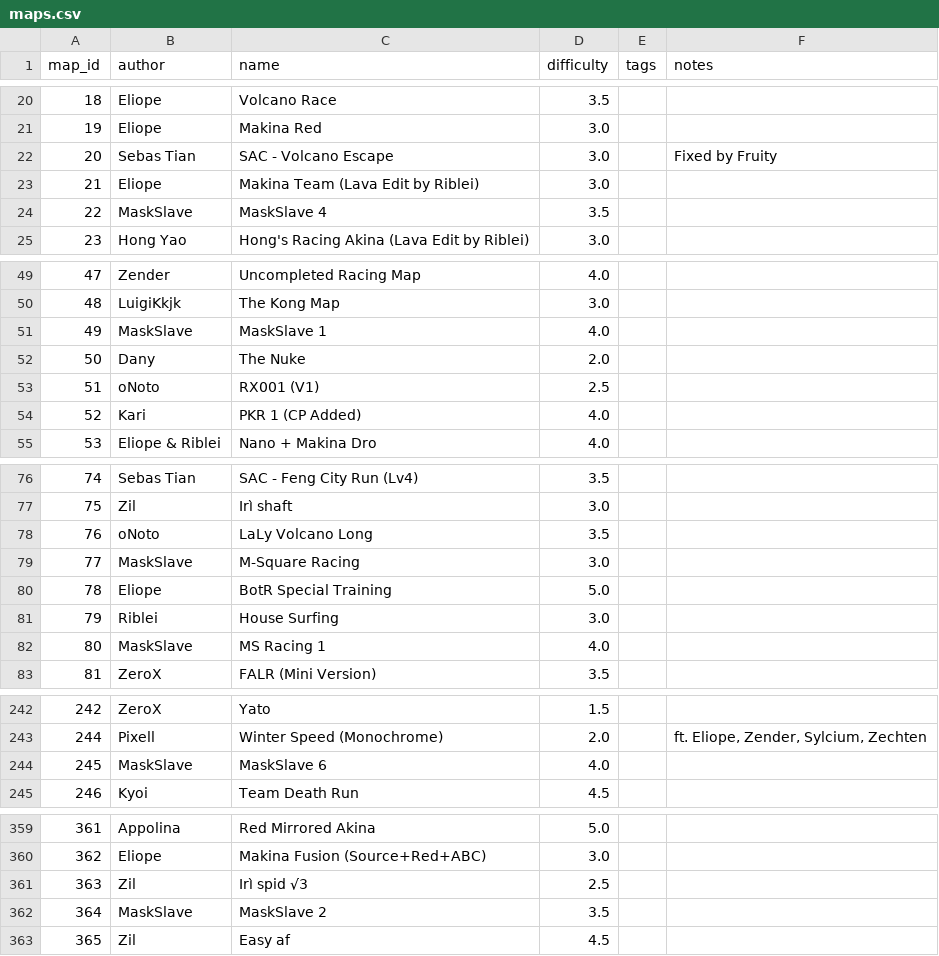
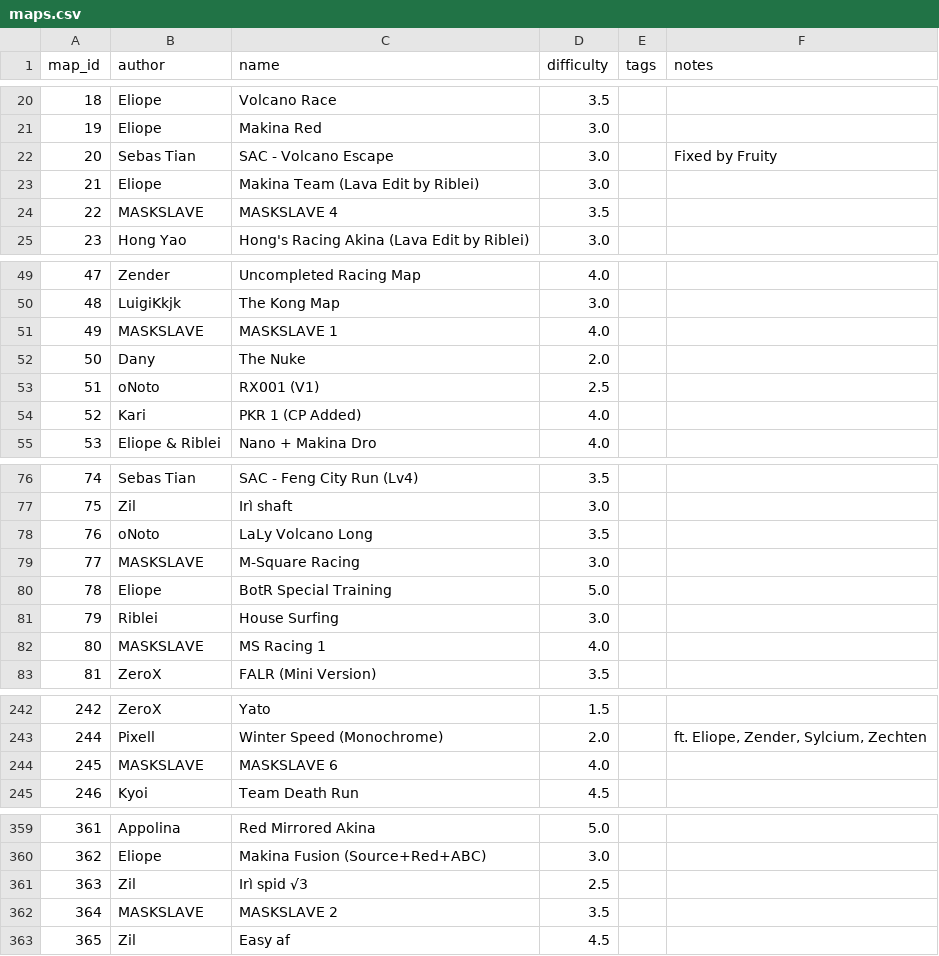
Before and after one commit to vv4t/Aottg2-Racing-Maps, a CSV file: maps.csv, drawn as a sheet; only a part is shown, gaps mark what is left out; the diff covers the shown part only.

Commit message:
MaskSlave -> MASKSLAVE as his real ign

```diff
--- a/maps.csv
+++ b/maps.csv
@@ -23,3 +23,3 @@ map_id|author|name|difficulty|tags|notes
 21|Eliope|Makina Team (Lava Edit by Riblei)|3.0||
-22|MaskSlave|MaskSlave 4|3.5||
+22|MASKSLAVE|MASKSLAVE 4|3.5||
 23|Hong Yao|Hong's Racing Akina (Lava Edit by Riblei)|3.0||
@@ -50,3 +50,3 @@ map_id|author|name|difficulty|tags|notes
 48|LuigiKkjk|The Kong Map|3.0||
-49|MaskSlave|MaskSlave 1|4.0||
+49|MASKSLAVE|MASKSLAVE 1|4.0||
 50|Dany|The Nuke|2.0||
@@ -78,6 +78,6 @@ map_id|author|name|difficulty|tags|notes
 76|oNoto|LaLy Volcano Long|3.5||
-77|MaskSlave|M-Square Racing|3.0||
+77|MASKSLAVE|M-Square Racing|3.0||
 78|Eliope|BotR Special Training|5.0||
 79|Riblei|House Surfing|3.0||
-80|MaskSlave|MS Racing 1|4.0||
+80|MASKSLAVE|MS Racing 1|4.0||
 81|ZeroX|FALR (Mini Version)|3.5||
@@ -243,3 +243,3 @@ map_id|author|name|difficulty|tags|notes
 244|Pixell|Winter Speed (Monochrome)|2.0||ft. Eliope, Zender, Sylcium, Zechten
-245|MaskSlave|MaskSlave 6|4.0||
+245|MASKSLAVE|MASKSLAVE 6|4.0||
 246|Kyoi|Team Death Run|4.5||
@@ -361,3 +361,3 @@ map_id|author|name|difficulty|tags|notes
 363|Zil|Irì spid √3|2.5||
-364|MaskSlave|MaskSlave 2|3.5||
+364|MASKSLAVE|MASKSLAVE 2|3.5||
 365|Zil|Easy af|4.5||
```
Also changed, not shown: 14 edited cells elsewhere in this file.
